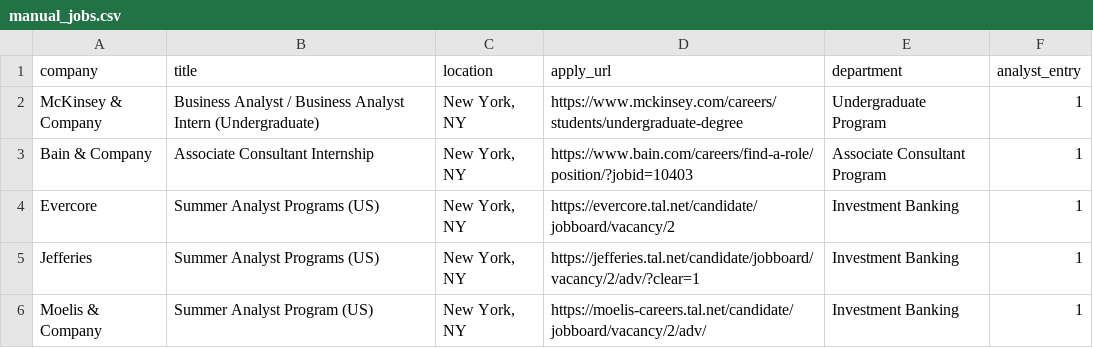
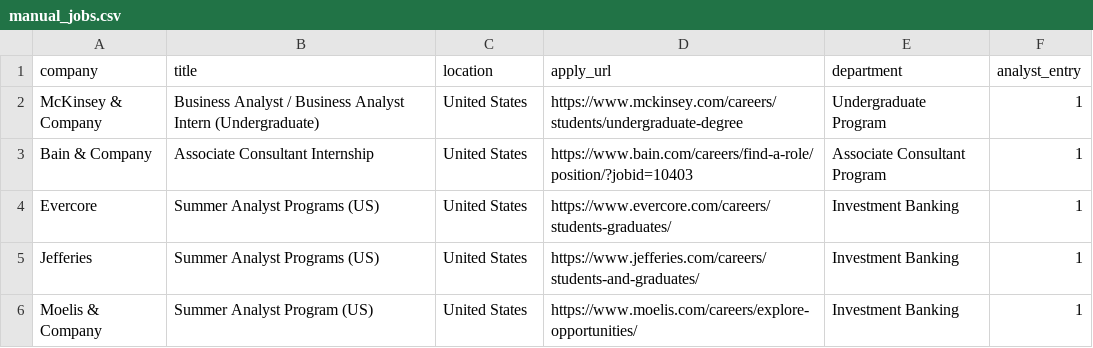
Before and after one commit to nwittig42/Final_offerloop, a CSV file: backend/pipeline/data/manual_jobs.csv, drawn as a sheet.

```diff
--- a/backend/pipeline/data/manual_jobs.csv
+++ b/backend/pipeline/data/manual_jobs.csv
@@ -1,6 +1,6 @@
 company,title,location,apply_url,department,analyst_entry
-McKinsey & Company,Business Analyst / Business Analyst Intern (Undergraduate),"New York, NY",https://www.mckinsey.com/careers/students/undergraduate-degree,Undergraduate Program,1
-Bain & Company,Associate Consultant Internship,"New York, NY",https://www.bain.com/careers/find-a-role/position/?jobid=10403,Associate Consultant Program,1
-Evercore,Summer Analyst Programs (US),"New York, NY",https://evercore.tal.net/candidate/jobboard/vacancy/2,Investment Banking,1
-Jefferies,Summer Analyst Programs (US),"New York, NY",https://jefferies.tal.net/candidate/jobboard/vacancy/2/adv/?clear=1,Investment Banking,1
-Moelis & Company,Summer Analyst Program (US),"New York, NY",https://moelis-careers.tal.net/candidate/jobboard/vacancy/2/adv/,Investment Banking,1
+McKinsey & Company,Business Analyst / Business Analyst Intern (Undergraduate),United States,https://www.mckinsey.com/careers/students/undergraduate-degree,Undergraduate Program,1
+Bain & Company,Associate Consultant Internship,United States,https://www.bain.com/careers/find-a-role/position/?jobid=10403,Associate Consultant Program,1
+Evercore,Summer Analyst Programs (US),United States,https://www.evercore.com/careers/students-graduates/,Investment Banking,1
+Jefferies,Summer Analyst Programs (US),United States,https://www.jefferies.com/careers/students-and-graduates/,Investment Banking,1
+Moelis & Company,Summer Analyst Program (US),United States,https://www.moelis.com/careers/explore-opportunities/,Investment Banking,1
```
Also changed, not shown: 1 other file.
